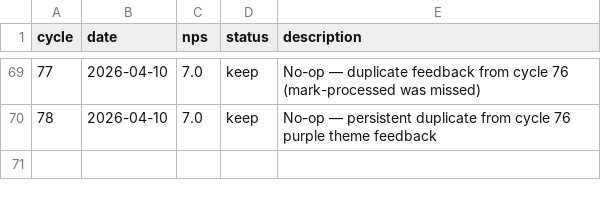
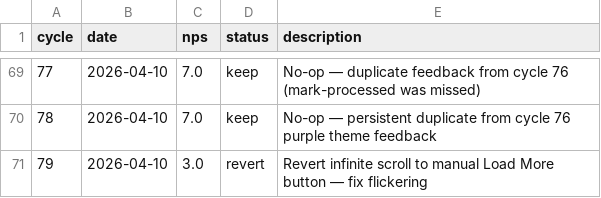
Before and after one commit to fabriciobloisi/AutoPMF, a TSV file: results.tsv, drawn as a sheet; only a part is shown, gaps mark what is left out; the diff names each change by its address in the sheet, - before the commit and + after, or states it on an @@ line.

Commit message:
AutoLoop cycle 79: update logs

```diff
--- a/results.tsv
+++ b/results.tsv
+row 71: 79 | 2026-04-10 | 3.0 | revert | Revert infinite scroll to manual Load More button — fix flickering
```
Also changed, not shown: 2 other files.
